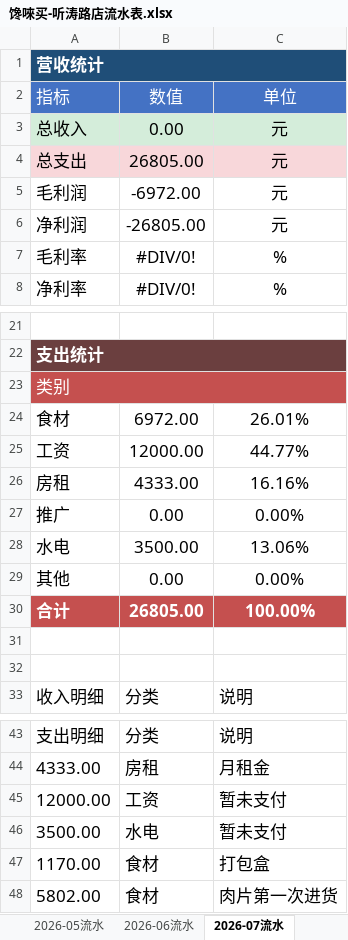
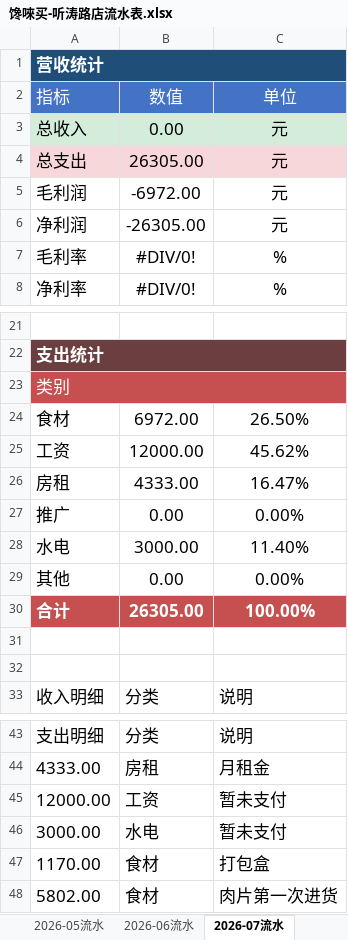
Before and after one commit to OldChicken/ChanWeiMai, an Excel workbook: 财务与流水/馋唻买-听涛路店流水表.xlsx, sheet 2026-07流水, drawn as a sheet; only a part is shown, gaps mark what is left out; values as stored, in another font and other column widths than the file's, no borders; table styles not drawn; the diff names each change by its address in the sheet, - before the commit and + after, or states it on an @@ line.

```diff
--- a/财务与流水/馋唻买-听涛路店流水表.xlsx (sheet 2026-07流水)
+++ b/财务与流水/馋唻买-听涛路店流水表.xlsx (sheet 2026-07流水)
-B4: 26805.00
+B4: 26305.00
-B6: -26805.00
+B6: -26305.00
-C24: 26.01%
+C24: 26.50%
-C25: 44.77%
+C25: 45.62%
-C26: 16.16%
+C26: 16.47%
-B28: 3500.00
+B28: 3000.00
-C28: 13.06%
+C28: 11.40%
-B30: 26805.00
+B30: 26305.00
-A46: 3500.00
+A46: 3000.00
```
Also changed, not shown: sheet 2026-06流水, other sheet tabs.
